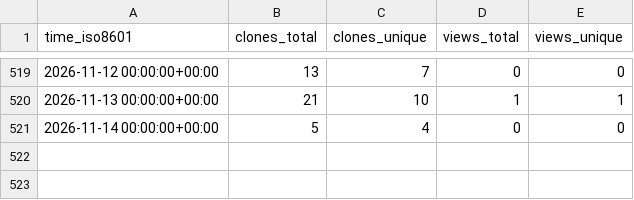
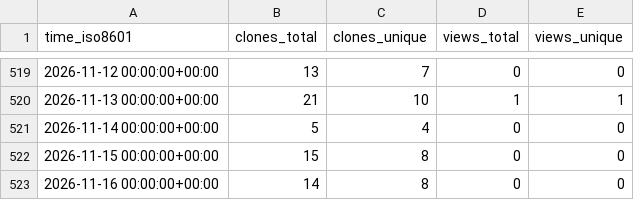
Before and after one commit to Davis-Fan/X-TED, a CSV file: Davis-Fan/X-TED/ghrs-data/views_clones_aggregate.csv, drawn as a sheet; only a part is shown, gaps mark what is left out.

```diff
--- a/Davis-Fan/X-TED/ghrs-data/views_clones_aggregate.csv
+++ b/Davis-Fan/X-TED/ghrs-data/views_clones_aggregate.csv
@@ -521 +521,3 @@ time_iso8601,clones_total,clones_unique,views_total,views_unique
 2026-11-14 00:00:00+00:00,5,4,0,0
+2026-11-15 00:00:00+00:00,15,8,0,0
+2026-11-16 00:00:00+00:00,14,8,0,0
```
Also changed, not shown: 1 other file.
